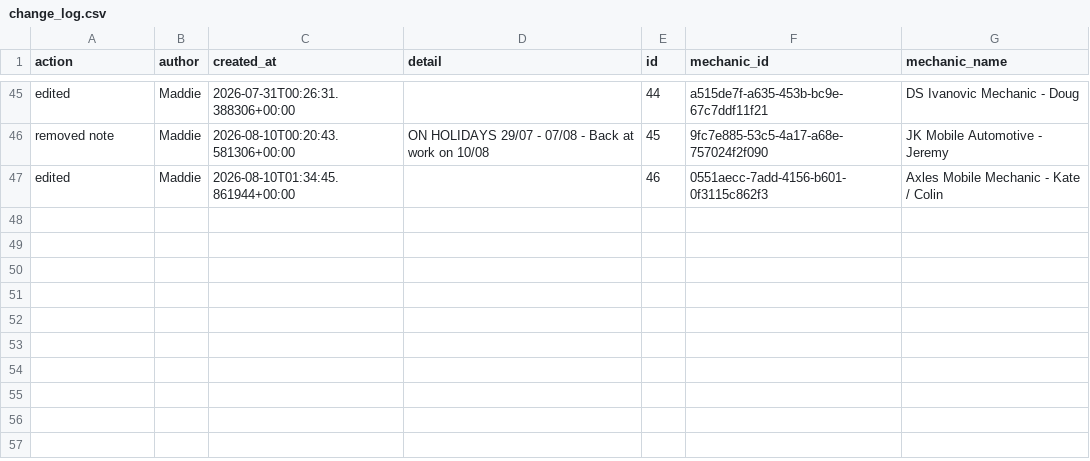
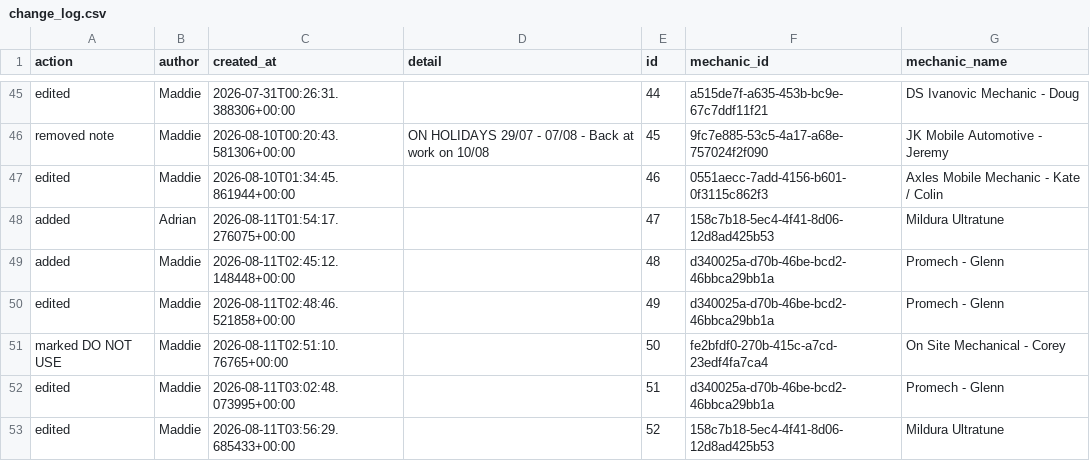
Before and after one commit to Mazza24/verifi-mechanic-map, a CSV file: backup/change_log.csv, drawn as a sheet; only a part is shown, gaps mark what is left out.

```diff
--- a/backup/change_log.csv
+++ b/backup/change_log.csv
@@ -47 +47,7 @@ removed note,Maddie,2026-08-10T00:20:43.581306+00:00,ON HOLIDAYS 29/07 - 07/08 -
 edited,Maddie,2026-08-10T01:34:45.861944+00:00,,46,0551aecc-7add-4156-b601-0f3115c862f3,Axles Mobile Mechanic - Kate / Colin
+added,Adrian,2026-08-11T01:54:17.276075+00:00,,47,158c7b18-5ec4-4f41-8d06-12d8ad425b53,Mildura Ultratune
+added,Maddie,2026-08-11T02:45:12.148448+00:00,,48,d340025a-d70b-46be-bcd2-46bbca29bb1a,Promech - Glenn
+edited,Maddie,2026-08-11T02:48:46.521858+00:00,,49,d340025a-d70b-46be-bcd2-46bbca29bb1a,Promech - Glenn
+marked DO NOT USE,Maddie,2026-08-11T02:51:10.76765+00:00,,50,fe2bfdf0-270b-415c-a7cd-23edf4fa7ca4,On Site Mechanical - Corey
+edited,Maddie,2026-08-11T03:02:48.073995+00:00,,51,d340025a-d70b-46be-bcd2-46bbca29bb1a,Promech - Glenn
+edited,Maddie,2026-08-11T03:56:29.685433+00:00,,52,158c7b18-5ec4-4f41-8d06-12d8ad425b53,Mildura Ultratune
```
Also changed, not shown: backup/mechanics.csv.
